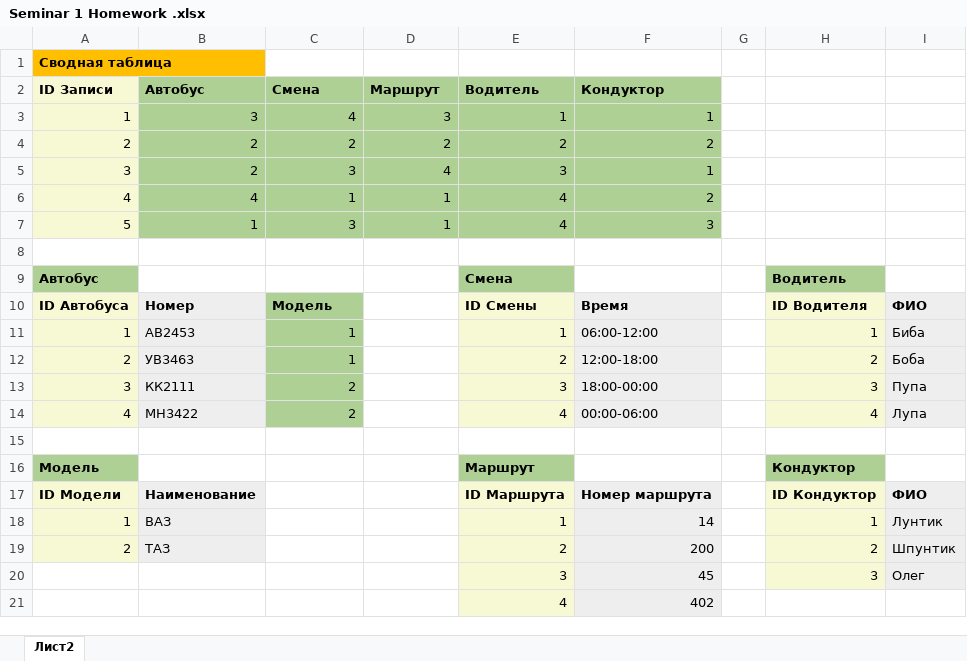
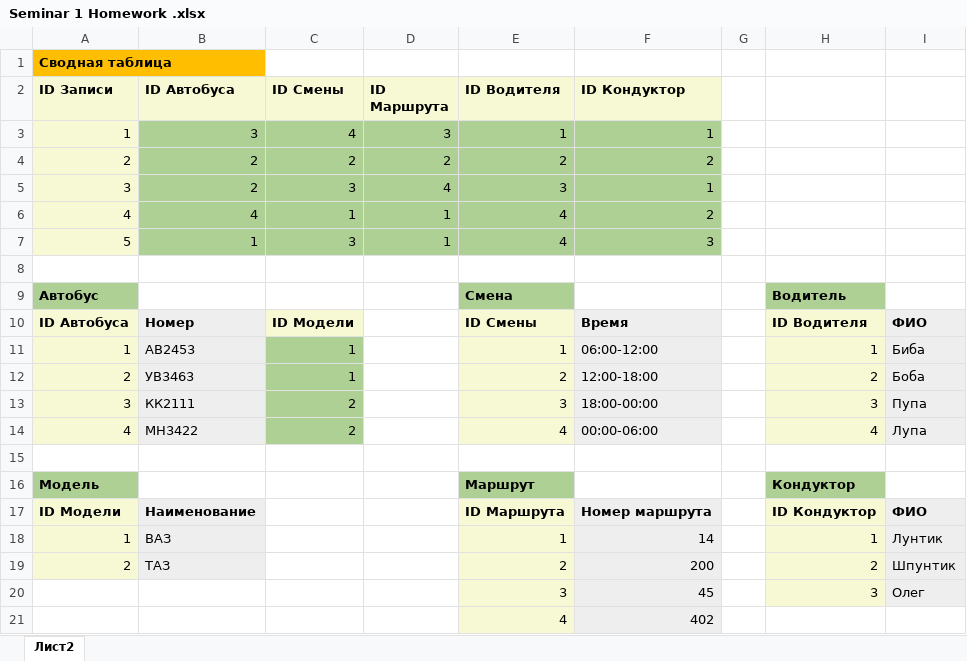
Before and after one commit to Oxpahha/Study, an Excel workbook: GB/4.Module Data Base/Seminar 1 Homework .xlsx, sheet Лист2, drawn as a sheet; values as stored, in another font and other column widths than the file's, no borders; the diff names each change by its address in the sheet, - before the commit and + after, or states it on an @@ line.

Commit message:
BD 1th sem homework fix

```diff
--- a/GB/4.Module Data Base/Seminar 1 Homework .xlsx (sheet Лист2)
+++ b/GB/4.Module Data Base/Seminar 1 Homework .xlsx (sheet Лист2)
-B2: Автобус
+B2: ID Автобуса
-B2:F2 fill: #AFD095
+B2:F2 fill: #F6F9D4
-C2: Смена
+C2: ID Смены
-D2: Маршрут
+D2: ID Маршрута
-E2: Водитель
+E2: ID Водителя
-F2: Кондуктор
+F2: ID Кондуктор
-C10 (ID Смены): Модель
+C10 (ID Смены): ID Модели
-C10 fill: #AFD095
+C10 fill: #F6F9D4
```
